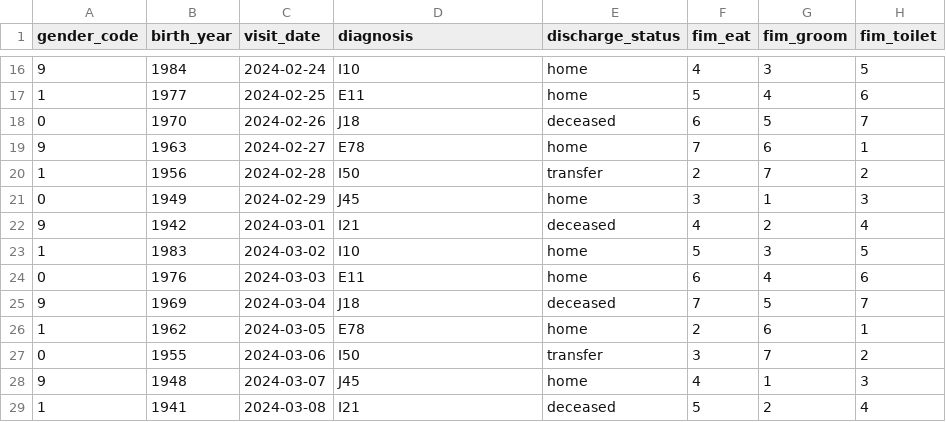
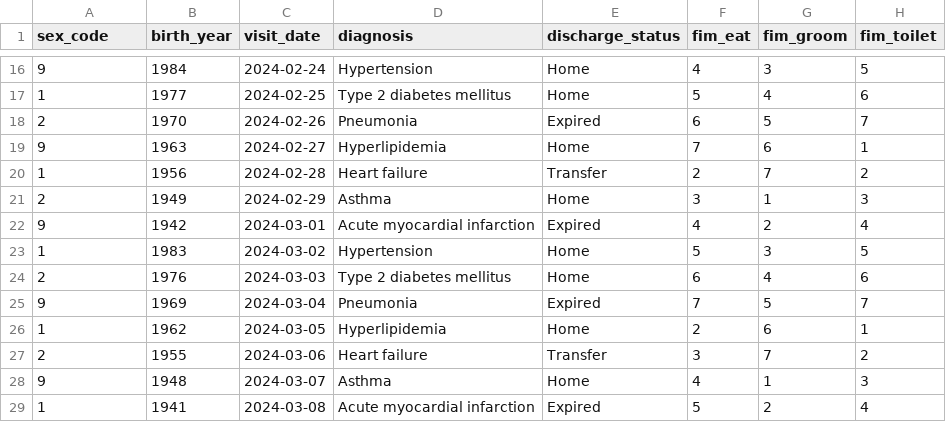
Before and after one commit to tecnomod-um/MEDIATA_project, a CSV file: evaluation/sample_datasets/sample_dataset_3.csv, drawn as a sheet; only a part is shown, gaps mark what is left out; the diff covers the shown part only; the diff names each change by its address in the sheet, - before the commit and + after, or states it on an @@ line.

```diff
--- a/evaluation/sample_datasets/sample_dataset_3.csv
+++ b/evaluation/sample_datasets/sample_dataset_3.csv
-A1: gender_code
+A1: sex_code
-D16 (diagnosis): I10
+D16 (diagnosis): Hypertension
-E16:E17 (discharge_status): home
+E16:E17 (discharge_status): Home
-D17 (diagnosis): E11
+D17 (diagnosis): Type 2 diabetes mellitus
-A18 (sex_code): 0
+A18 (sex_code): 2
-D18 (diagnosis): J18
+D18 (diagnosis): Pneumonia
-E18 (discharge_status): deceased
+E18 (discharge_status): Expired
-D19 (diagnosis): E78
+D19 (diagnosis): Hyperlipidemia
-E19 (discharge_status): home
+E19 (discharge_status): Home
-D20 (diagnosis): I50
+D20 (diagnosis): Heart failure
-E20 (discharge_status): transfer
+E20 (discharge_status): Transfer
-A21 (sex_code): 0
+A21 (sex_code): 2
-D21 (diagnosis): J45
+D21 (diagnosis): Asthma
-E21 (discharge_status): home
+E21 (discharge_status): Home
-D22 (diagnosis): I21
+D22 (diagnosis): Acute myocardial infarction
-E22 (discharge_status): deceased
+E22 (discharge_status): Expired
-D23 (diagnosis): I10
+D23 (diagnosis): Hypertension
-E23:E24 (discharge_status): home
+E23:E24 (discharge_status): Home
-A24 (sex_code): 0
+A24 (sex_code): 2
-D24 (diagnosis): E11
+D24 (diagnosis): Type 2 diabetes mellitus
-D25 (diagnosis): J18
+D25 (diagnosis): Pneumonia
-E25 (discharge_status): deceased
+E25 (discharge_status): Expired
-D26 (diagnosis): E78
+D26 (diagnosis): Hyperlipidemia
-E26 (discharge_status): home
+E26 (discharge_status): Home
-A27 (sex_code): 0
+A27 (sex_code): 2
-D27 (diagnosis): I50
+D27 (diagnosis): Heart failure
-E27 (discharge_status): transfer
+E27 (discharge_status): Transfer
-D28 (diagnosis): J45
+D28 (diagnosis): Asthma
-E28 (discharge_status): home
+E28 (discharge_status): Home
-D29 (diagnosis): I21
+D29 (diagnosis): Acute myocardial infarction
-E29 (discharge_status): deceased
+E29 (discharge_status): Expired
```
Also changed, not shown: 108 edited cells elsewhere in this file, evaluation/sample_datasets/sample_dataset_1.csv, evaluation/sample_datasets/sample_dataset_2.csv.
